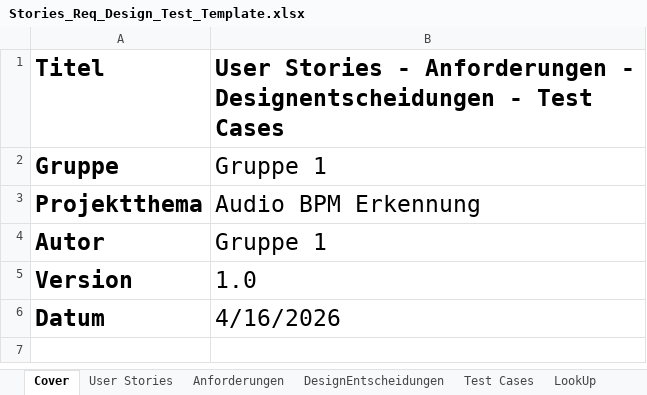
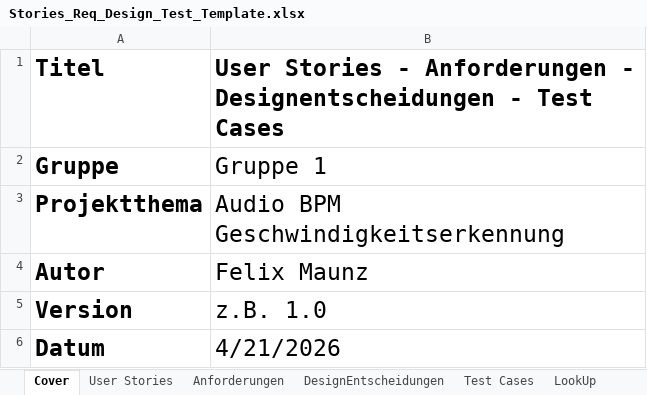
Before and after one commit to WiKinter/BPM-Detection, an Excel workbook: doc/Stories_Req_Design_Test_Template.xlsx, sheet Cover, drawn as a sheet; values as stored, in another font and other column widths than the file's, no borders; the diff names each change by its address in the sheet, - before the commit and + after, or states it on an @@ line.

```diff
--- a/doc/Stories_Req_Design_Test_Template.xlsx (sheet Cover)
+++ b/doc/Stories_Req_Design_Test_Template.xlsx (sheet Cover)
-B3: Audio BPM Erkennung
+B3: Audio BPM Geschwindigkeitserkennung
-B4: Gruppe 1
+B4: Felix Maunz
-B5: 1.0
+B5: z.B. 1.0
-B6: 4/16/2026
+B6: 4/21/2026
```
Also changed, not shown: sheet User Stories, sheet Anforderungen.
